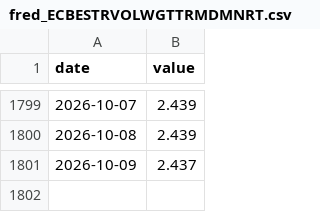
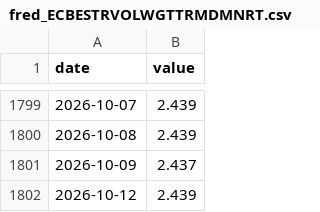
Before and after one commit to ladastary/mpt-data, a CSV file: raw/fred_ECBESTRVOLWGTTRMDMNRT.csv, drawn as a sheet; only a part is shown, gaps mark what is left out.

```diff
--- a/raw/fred_ECBESTRVOLWGTTRMDMNRT.csv
+++ b/raw/fred_ECBESTRVOLWGTTRMDMNRT.csv
@@ -1801 +1801,2 @@ date,value
 2026-10-09,2.437
+2026-10-12,2.439
```
Also changed, not shown: 1 other file.
